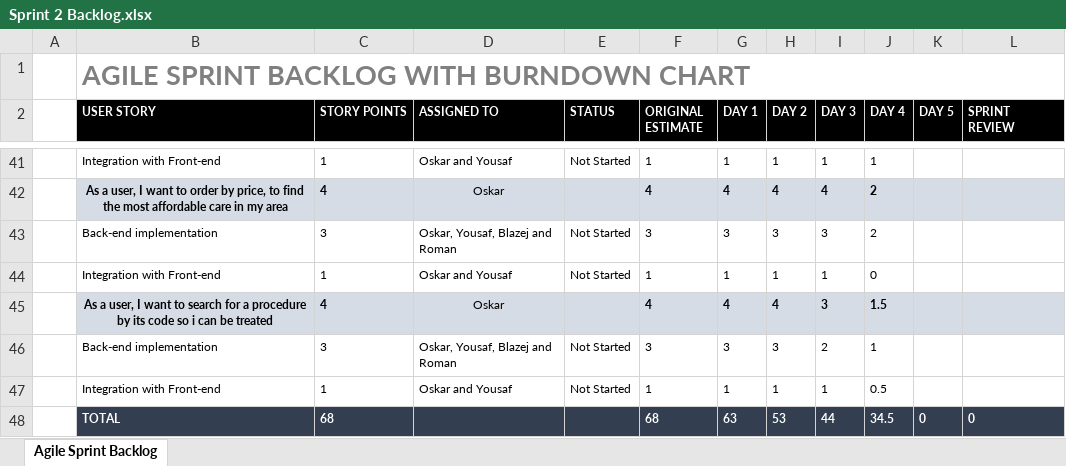
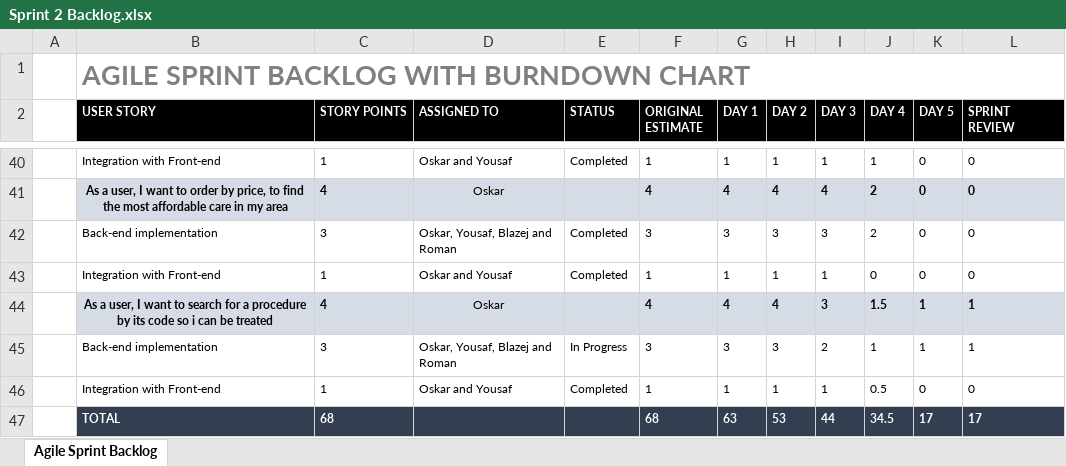
Before and after one commit to romanbro/agile_project, an Excel workbook: Sprint 2/Sprint_Backlog/Sprint 2 Backlog.xlsx, sheet Agile Sprint Backlog, drawn as a sheet; only a part is shown, gaps mark what is left out; values as stored, in another font and other column widths than the file's, no borders; charts and pictures not drawn; addresses are those after the commit; the diff covers the shown part only; the diff names each change by its address in the sheet, - before the commit and + after, or states it on an @@ line.

Commit message:
Updating Sprint 2 Backlog (Day 5)

```diff
--- a/Sprint 2/Sprint_Backlog/Sprint 2 Backlog.xlsx (sheet Agile Sprint Backlog)
+++ b/Sprint 2/Sprint_Backlog/Sprint 2 Backlog.xlsx (sheet Agile Sprint Backlog)
-E40 (STATUS): Not Started
+E40 (STATUS): Completed
-K40:K43 (DAY 5): (empty)
+K40:K43 (DAY 5): 0
-L40:L43 (SPRINT REVIEW): (empty)
+L40:L43 (SPRINT REVIEW): 0
-E42:E43 (STATUS): Not Started
+E42:E43 (STATUS): Completed
-K44:K45 (DAY 5): (empty)
+K44:K45 (DAY 5): 1
-L44:L45 (SPRINT REVIEW): (empty)
+L44:L45 (SPRINT REVIEW): 1
-E45 (STATUS): Not Started
+E45 (STATUS): In Progress
-E46 (STATUS): Not Started
+E46 (STATUS): Completed
-K46 (DAY 5): (empty)
+K46 (DAY 5): 0
-L46 (SPRINT REVIEW): (empty)
+L46 (SPRINT REVIEW): 0
-K47 (DAY 5): 0
+K47 (DAY 5): 17
-L47 (SPRINT REVIEW): 0
+L47 (SPRINT REVIEW): 17
```
Also changed, not shown: 1 removed row and 87 edited cells elsewhere in this sheet, formulas that keep their value, charts or pictures.
